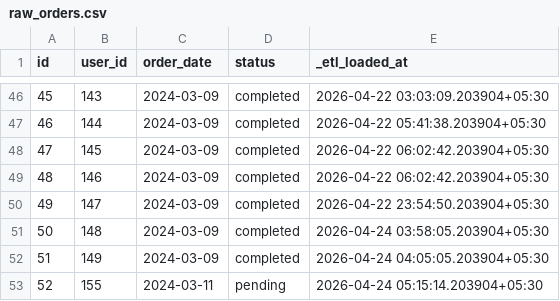
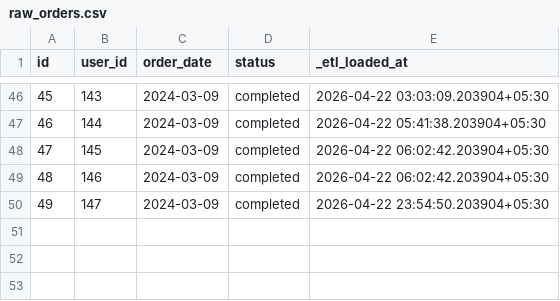
Before and after one commit to ambikabengaluru/dbt_cloud_new, a CSV file: seeds/raw_orders.csv, drawn as a sheet; only a part is shown, gaps mark what is left out.

```diff
--- a/seeds/raw_orders.csv
+++ b/seeds/raw_orders.csv
@@ -50,4 +50 @@ id,user_id,order_date,status,_etl_loaded_at
 49,147,2024-03-09,completed,2026-04-22 23:54:50.203904+05:30
-50,148,2024-03-09,completed,2026-04-24 03:58:05.203904+05:30
-51,149,2024-03-09,completed,2026-04-24 04:05:05.203904+05:30
-52,155,2024-03-11,pending,2026-04-24 05:15:14.203904+05:30
```
Also changed, not shown: 3 other files.
